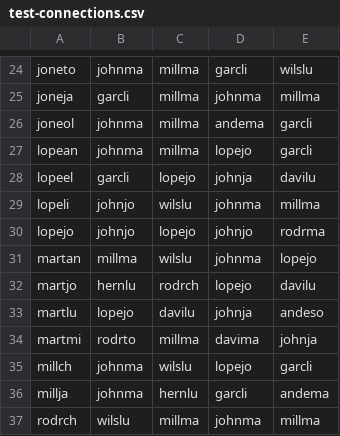
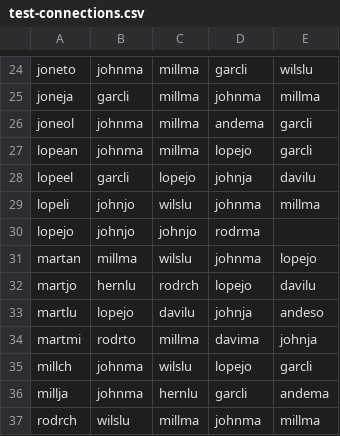
Before and after one commit to andytilia/club-hat, a CSV file: v2/test-connections.csv, drawn as a sheet; only a part is shown, gaps mark what is left out.

Commit message:
add data quality checks

```diff
--- a/v2/test-connections.csv
+++ b/v2/test-connections.csv
@@ -29,3 +29,3 @@ lopeel, garcli, lopejo, johnja, davilu
 lopeli, johnjo, wilslu, johnma, millma
-lopejo, johnjo, lopejo, johnjo, rodrma
+lopejo, johnjo, johnjo, rodrma
 martan, millma, wilslu, johnma, lopejo
```
Also changed, not shown: 2 other files.
